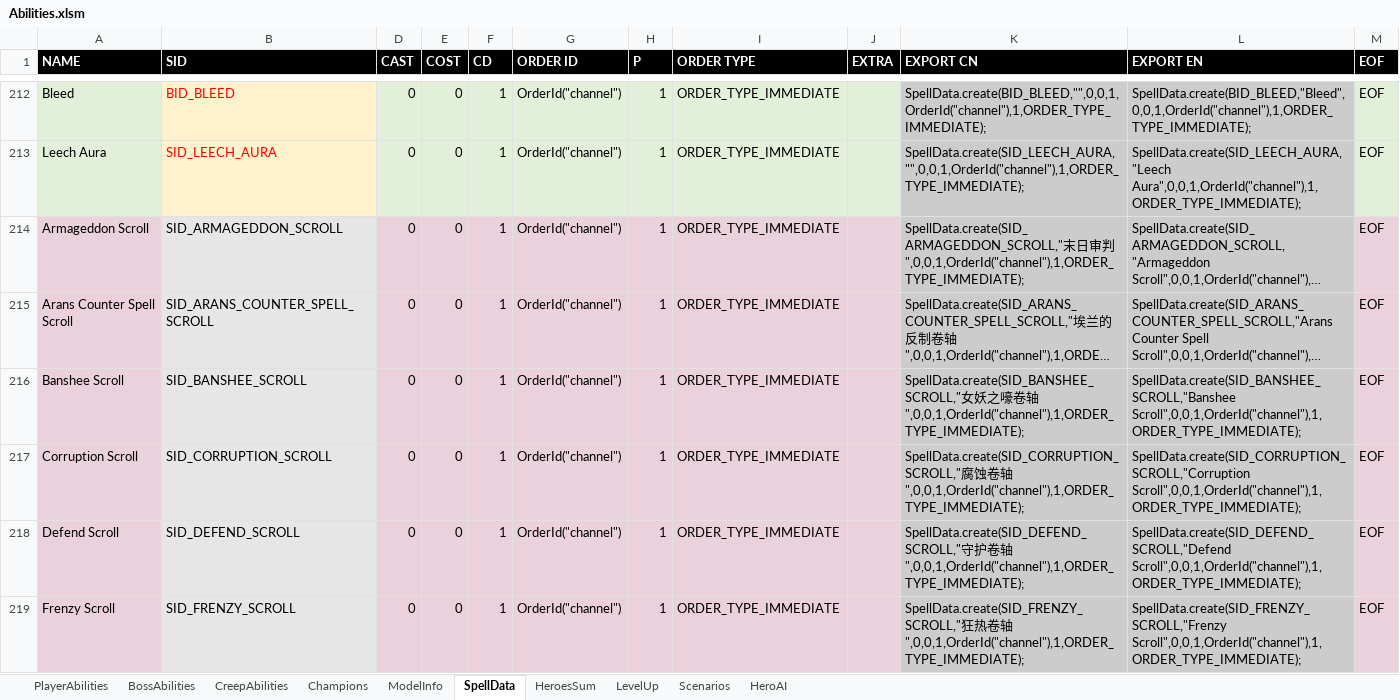
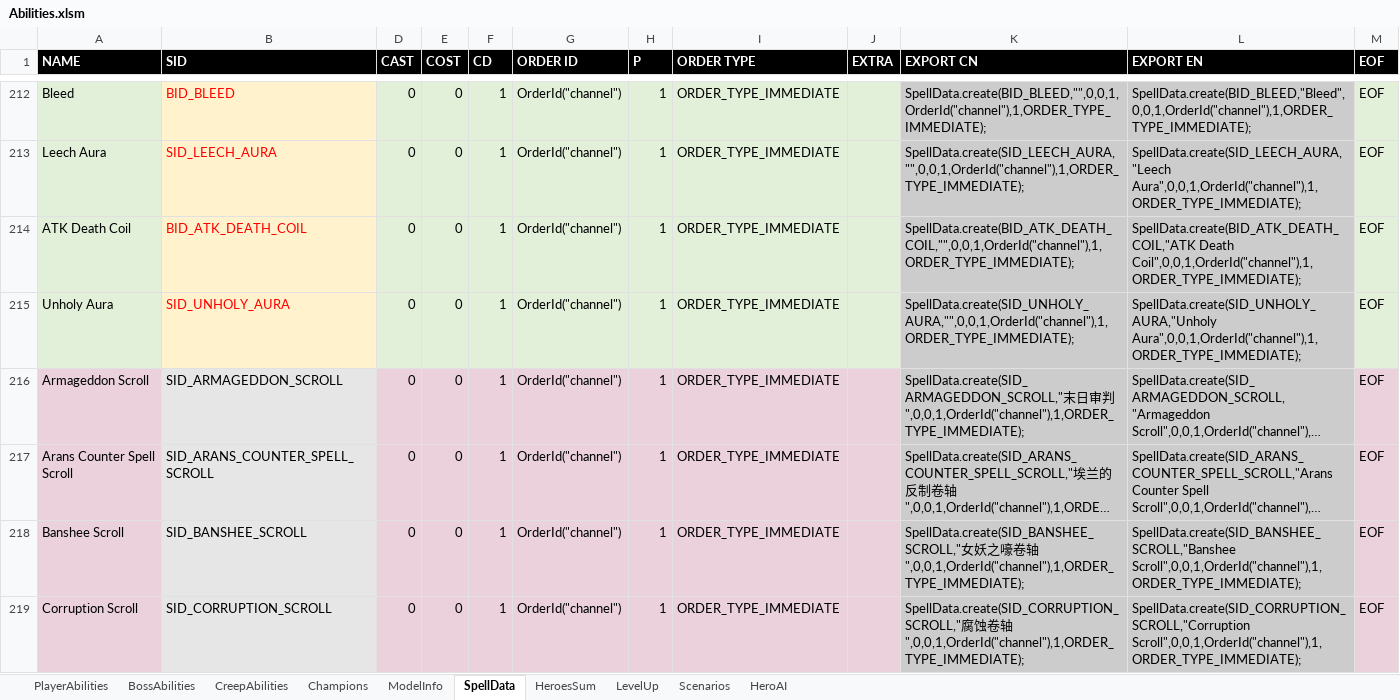
Before and after one commit to yatyricky/Zulaman-WE, an Excel workbook: assets/data/Abilities.xlsm, sheet SpellData, drawn as a sheet; only a part is shown, gaps mark what is left out; the shorter side is filled out with more unchanged rows; long unchanged cells end in …; values as stored, in another font and other column widths than the file's, no borders; conditional formats not drawn; the diff names each change by its address in the sheet, - before the commit and + after, or states it on an @@ line.

```diff
--- a/assets/data/Abilities.xlsm (sheet SpellData)
+++ b/assets/data/Abilities.xlsm (sheet SpellData)
+row 214: ATK Death Coil | BID_ATK_DEATH_COIL | 0 | 0 | 1 | OrderId("channel") | 1 | ORDER_TYPE_IMMEDIATE |  | SpellData.create(BID_ATK_DEATH_COIL,"",0,0,1,OrderId("channel"),1,ORDER_TYPE_IMMEDIATE); | SpellData.create(BID_ATK_DEATH_COIL,"ATK Death Coil",0,0,1,OrderId("channel"),1,ORDER_TYPE_IMMEDIATE); | EOF
+row 215: Unholy Aura | SID_UNHOLY_AURA | 0 | 0 | 1 | OrderId("channel") | 1 | ORDER_TYPE_IMMEDIATE |  | SpellData.create(SID_UNHOLY_AURA,"",0,0,1,OrderId("channel"),1,ORDER_TYPE_IMMEDIATE); | SpellData.create(SID_UNHOLY_AURA,"Unholy Aura",0,0,1,OrderId("channel"),1,ORDER_TYPE_IMMEDIATE); | EOF
```
Also changed, not shown: assets/data/Items.xlsm, 12 other files.
